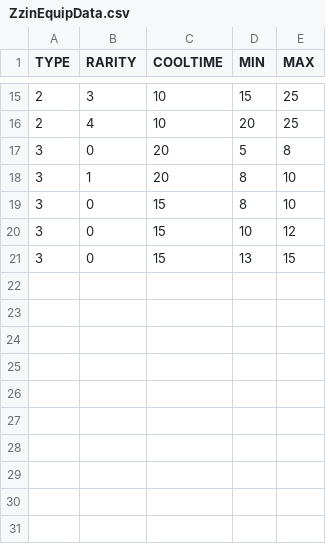
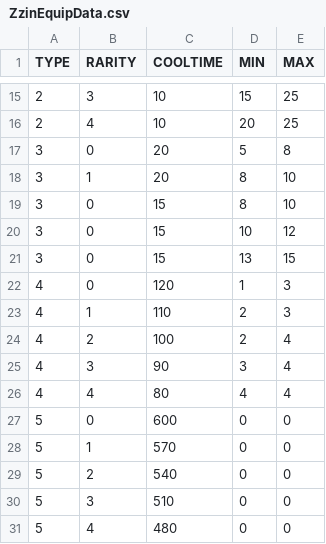
Before and after one commit to header-file/Unity_2D_Shooting, a CSV file: Assets/Resources/Datas/ZzinEquipData.csv, drawn as a sheet; only a part is shown, gaps mark what is left out; the diff names each change by its address in the sheet, - before the commit and + after, or states it on an @@ line.

```diff
--- a/Assets/Resources/Datas/ZzinEquipData.csv
+++ b/Assets/Resources/Datas/ZzinEquipData.csv
+row 22: 4 | 0 | 120 | 1 | 3
+row 23: 4 | 1 | 110 | 2 | 3
+row 24: 4 | 2 | 100 | 2 | 4
+row 25: 4 | 3 | 90 | 3 | 4
+row 26: 4 | 4 | 80 | 4 | 4
+row 27: 5 | 0 | 600 | 0 | 0
+row 28: 5 | 1 | 570 | 0 | 0
+row 29: 5 | 2 | 540 | 0 | 0
+row 30: 5 | 3 | 510 | 0 | 0
+row 31: 5 | 4 | 480 | 0 | 0
```
Also changed, not shown: 22 other files.
